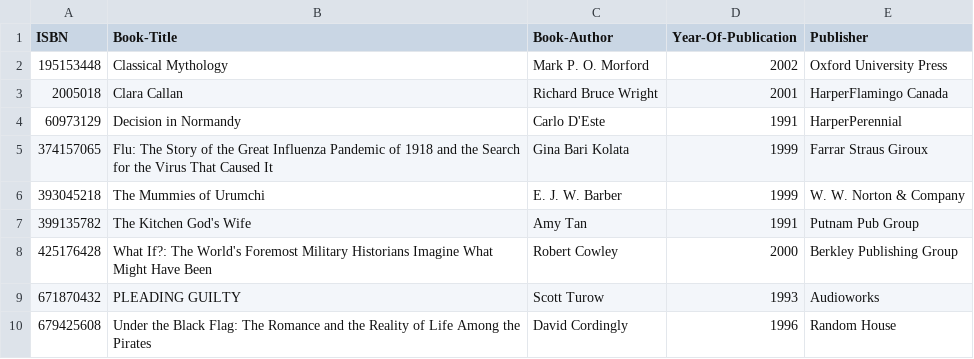
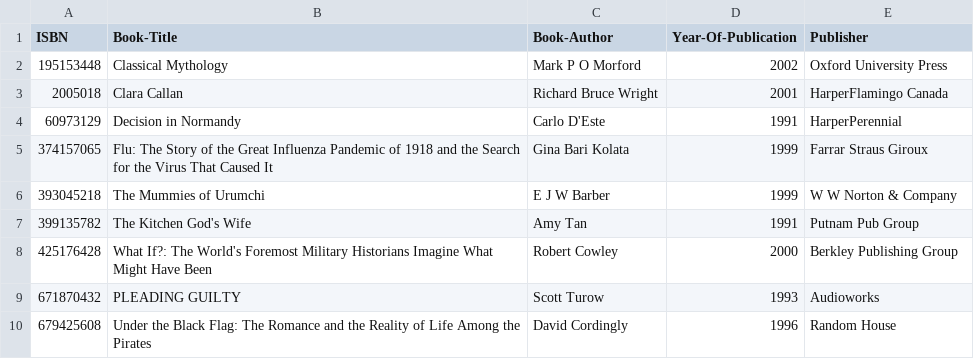
Before and after one commit to Computercitas/Proyecto-1-BD2, a CSV file: Parser/data.csv, drawn as a sheet.

Commit message:
update parser

```diff
--- a/Parser/data.csv
+++ b/Parser/data.csv
@@ -1,3 +1,3 @@
 ISBN;Book-Title;Book-Author;Year-Of-Publication;Publisher
-195153448;Classical Mythology;Mark P. O. Morford;2002;Oxford University Press
+195153448;Classical Mythology;Mark P O Morford;2002;Oxford University Press
 2005018;Clara Callan;Richard Bruce Wright;2001;HarperFlamingo Canada
@@ -5,3 +5,3 @@ ISBN;Book-Title;Book-Author;Year-Of-Publication;Publisher
 374157065;Flu: The Story of the Great Influenza Pandemic of 1918 and the Search for the Virus That Caused It;Gina Bari Kolata;1999;Farrar Straus Giroux
-393045218;The Mummies of Urumchi;E. J. W. Barber;1999;W. W. Norton & Company
+393045218;The Mummies of Urumchi;E J W Barber;1999;W W Norton & Company
 399135782;The Kitchen God's Wife;Amy Tan;1991;Putnam Pub Group
```
Also changed, not shown: 3 other files.
